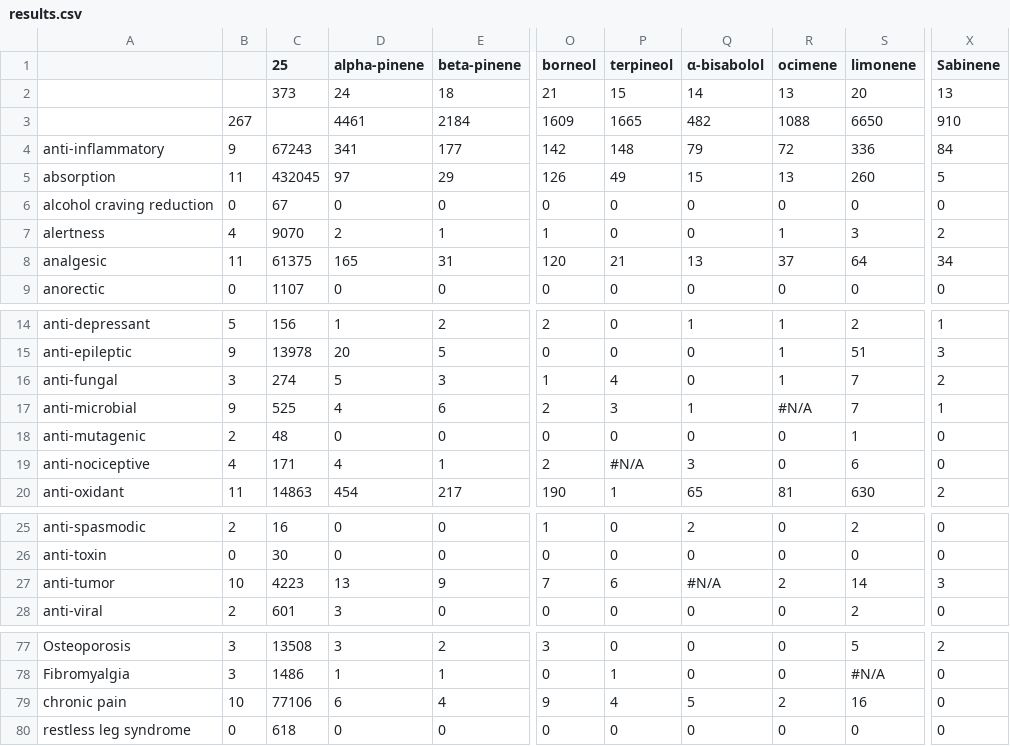
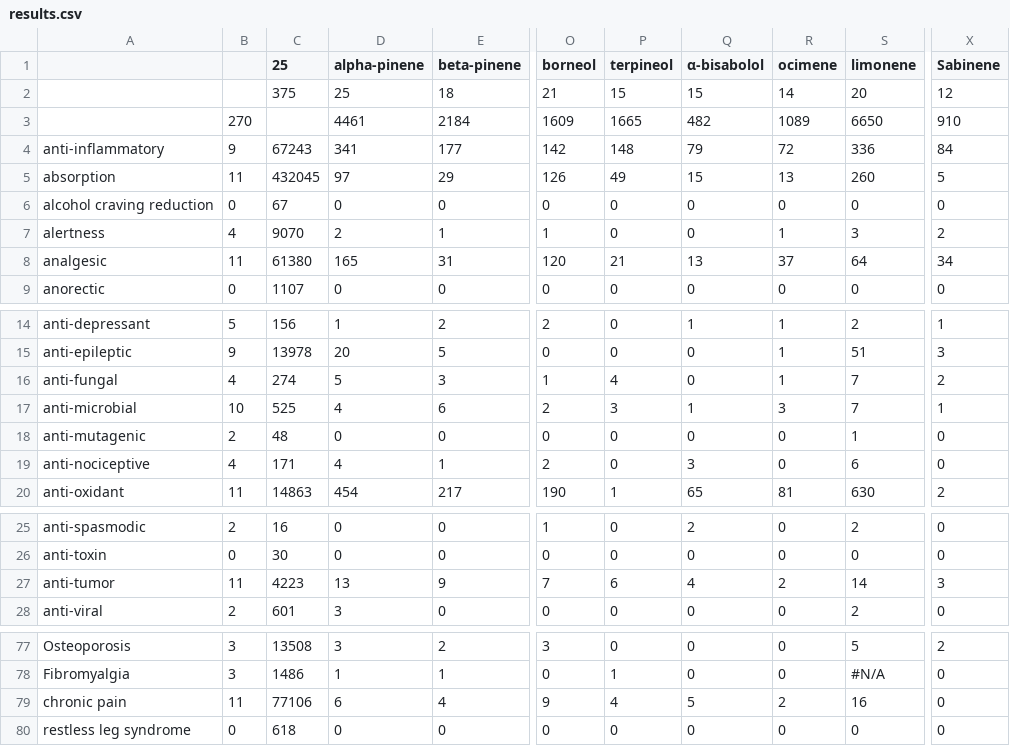
Before and after one commit to Terpedia/terpmed, a CSV file: data/results.csv, drawn as a sheet; only a part is shown, gaps mark what is left out; the diff names each change by its address in the sheet, - before the commit and + after, or states it on an @@ line.

```diff
--- a/data/results.csv
+++ b/data/results.csv
-C2 (25): 373
+C2 (25): 375
-D2 (alpha-pinene): 24
+D2 (alpha-pinene): 25
-Q2 (α-bisabolol): 14
+Q2 (α-bisabolol): 15
-R2 (ocimene): 13
+R2 (ocimene): 14
-X2 (Sabinene): 13
+X2 (Sabinene): 12
-B3: 267
+B3: 270
-R3 (ocimene): 1088
+R3 (ocimene): 1089
-C8 (25): 61375
+C8 (25): 61380
-B16: 3
+B16: 4
-B17: 9
+B17: 10
-R17 (ocimene): #N/A
+R17 (ocimene): 3
-P19 (terpineol): #N/A
+P19 (terpineol): 0
-B27: 10
+B27: 11
-Q27 (α-bisabolol): #N/A
+Q27 (α-bisabolol): 4
-B79: 10
+B79: 11
```
Also changed, not shown: public/results.csv, 2 other files.
